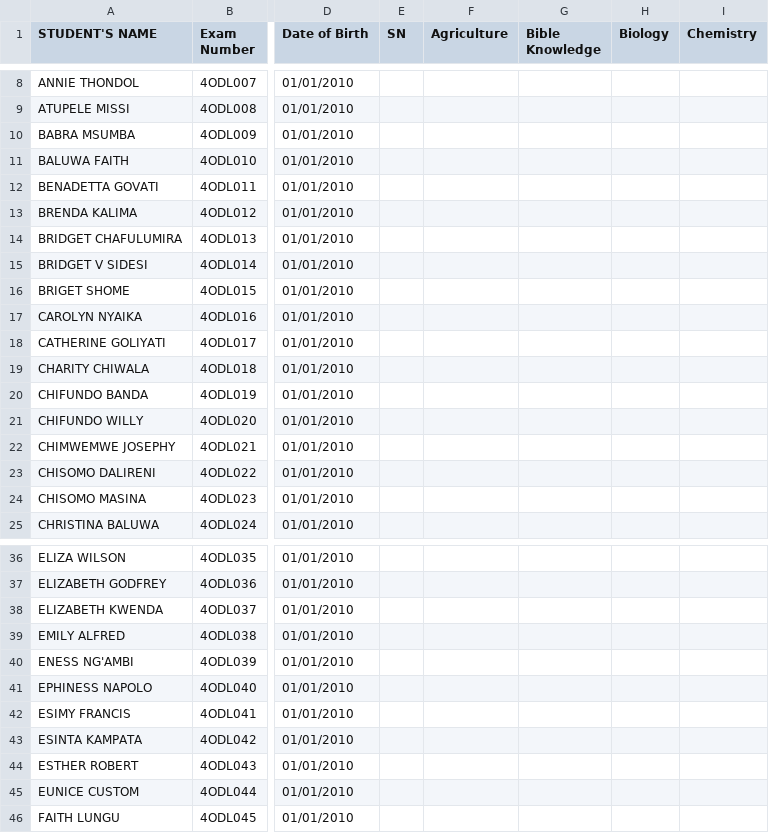
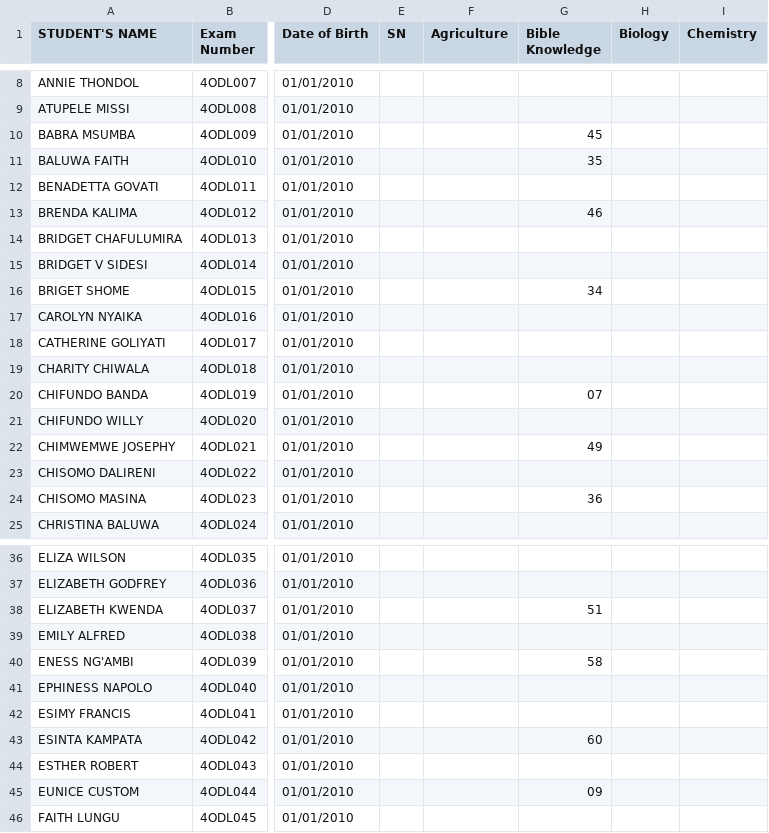
Before and after one commit to enitac/en1, a CSV file: form4.csv, drawn as a sheet; only a part is shown, gaps mark what is left out; the diff covers the shown part only; the diff names each change by its address in the sheet, - before the commit and + after, or states it on an @@ line.

Commit message:
Update: form4 - Bible Knowledge (17/04/2026, 16:02:17)

```diff
--- a/form4.csv
+++ b/form4.csv
-G10 (Bible Knowledge): (empty)
+G10 (Bible Knowledge): 45
-G11 (Bible Knowledge): (empty)
+G11 (Bible Knowledge): 35
-G13 (Bible Knowledge): (empty)
+G13 (Bible Knowledge): 46
-G16 (Bible Knowledge): (empty)
+G16 (Bible Knowledge): 34
-G20 (Bible Knowledge): (empty)
+G20 (Bible Knowledge): 07
-G22 (Bible Knowledge): (empty)
+G22 (Bible Knowledge): 49
-G24 (Bible Knowledge): (empty)
+G24 (Bible Knowledge): 36
-G38 (Bible Knowledge): (empty)
+G38 (Bible Knowledge): 51
-G40 (Bible Knowledge): (empty)
+G40 (Bible Knowledge): 58
-G43 (Bible Knowledge): (empty)
+G43 (Bible Knowledge): 60
-G45 (Bible Knowledge): (empty)
+G45 (Bible Knowledge): 09
```
Also changed, not shown: 23 edited cells elsewhere in this file.
